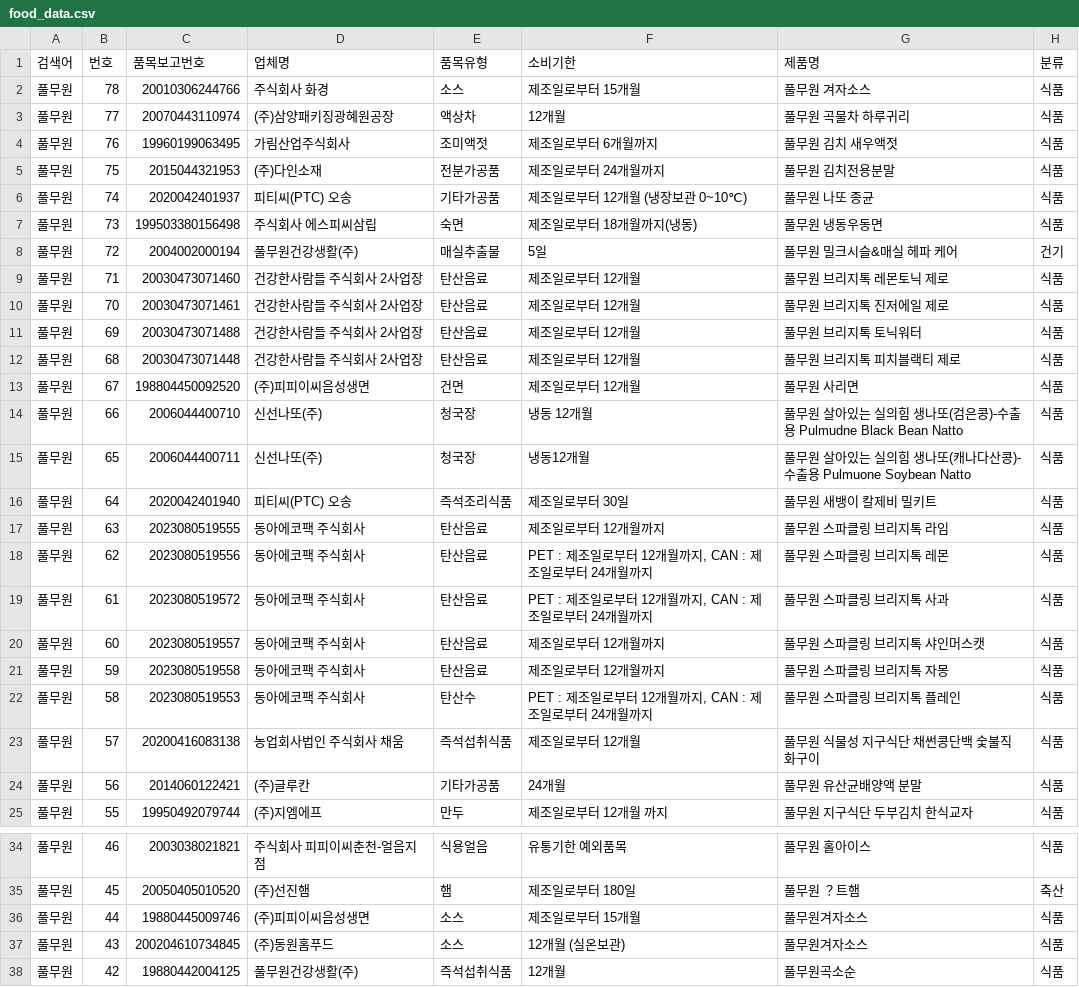
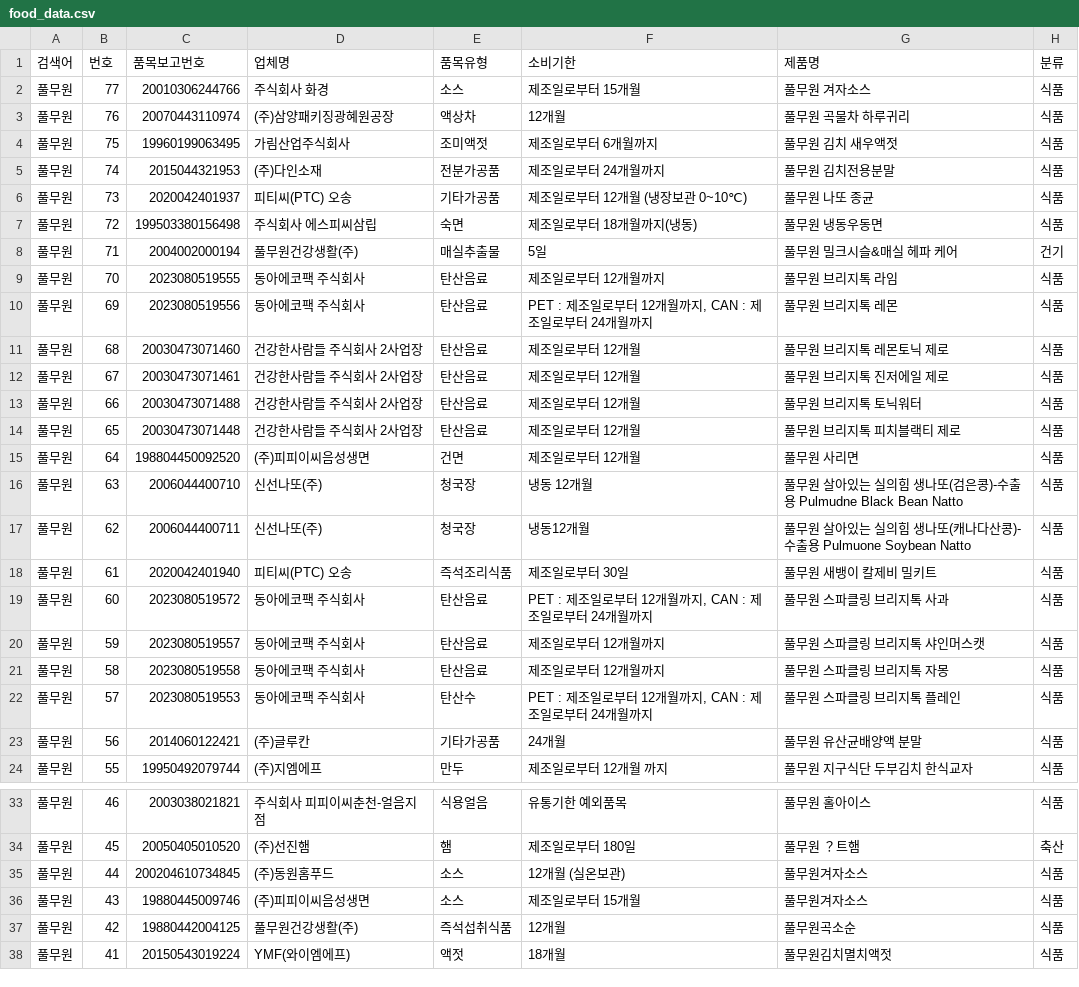
Before and after one commit to lloovvee86-hue/food-safety-dashboard, a CSV file: food_data.csv, drawn as a sheet; only a part is shown, gaps mark what is left out; the shorter side is filled out with more unchanged rows.

```diff
--- a/food_data.csv
+++ b/food_data.csv
@@ -1,24 +1,23 @@
 검색어,번호,품목보고번호,업체명,품목유형,소비기한,제품명,분류
-풀무원,78,20010306244766,주식회사 화경,소스,제조일로부터 15개월,풀무원 겨자소스,식품
-풀무원,77,20070443110974,(주)삼양패키징광혜원공장,액상차,12개월,풀무원 곡물차 하루귀리,식품
-풀무원,76,19960199063495,가림산업주식회사,조미액젓,제조일로부터 6개월까지,풀무원 김치 새우액젓,식품
-풀무원,75,2015044321953,(주)다인소재,전분가공품,제조일로부터 24개월까지,풀무원 김치전용분말,식품
-풀무원,74,2020042401937,피티씨(PTC) 오송,기타가공품,제조일로부터 12개월 (냉장보관 0~10℃),풀무원 나또 종균,식품
-풀무원,73,199503380156498,주식회사 에스피씨삼립,숙면,제조일로부터 18개월까지(냉동),풀무원 냉동우동면,식품
-풀무원,72,2004002000194,풀무원건강생활(주),매실추출물,5일,풀무원 밀크시슬&매실 헤파 케어,건기
-풀무원,71,20030473071460,건강한사람들 주식회사 2사업장,탄산음료,제조일로부터 12개월,풀무원 브리지톡 레몬토닉 제로,식품
-풀무원,70,20030473071461,건강한사람들 주식회사 2사업장,탄산음료,제조일로부터 12개월,풀무원 브리지톡 진저에일 제로,식품
-풀무원,69,20030473071488,건강한사람들 주식회사 2사업장,탄산음료,제조일로부터 12개월,풀무원 브리지톡 토닉워터,식품
-풀무원,68,20030473071448,건강한사람들 주식회사 2사업장,탄산음료,제조일로부터 12개월,풀무원 브리지톡 피치블랙티 제로,식품
-풀무원,67,198804450092520,(주)피피이씨음성생면,건면,제조일로부터 12개월,풀무원 사리면,식품
-풀무원,66,2006044400710,신선나또(주),청국장,냉동 12개월,풀무원 살아있는 실의힘 생나또(검은콩)-수출용 Pulmudne Black Bean Natto,식품
-풀무원,65,2006044400711,신선나또(주),청국장,냉동12개월,풀무원 살아있는 실의힘 생나또(캐나다산콩)-수출용 Pulmuone Soybean Natto,식품
-풀무원,64,2020042401940,피티씨(PTC) 오송,즉석조리식품,제조일로부터 30일,풀무원 새뱅이 칼제비 밀키트,식품
-풀무원,63,2023080519555,동아에코팩 주식회사,탄산음료,제조일로부터 12개월까지,풀무원 스파클링 브리지톡 라임,식품
-풀무원,62,2023080519556,동아에코팩 주식회사,탄산음료,"PET : 제조일로부터 12개월까지, CAN : 제조일로부터 24개월까지",풀무원 스파클링 브리지톡 레몬,식품
-풀무원,61,2023080519572,동아에코팩 주식회사,탄산음료,"PET : 제조일로부터 12개월까지, CAN : 제조일로부터 24개월까지",풀무원 스파클링 브리지톡 사과,식품
-풀무원,60,2023080519557,동아에코팩 주식회사,탄산음료,제조일로부터 12개월까지,풀무원 스파클링 브리지톡 샤인머스캣,식품
-풀무원,59,2023080519558,동아에코팩 주식회사,탄산음료,제조일로부터 12개월까지,풀무원 스파클링 브리지톡 자몽,식품
-풀무원,58,2023080519553,동아에코팩 주식회사,탄산수,"PET : 제조일로부터 12개월까지, CAN : 제조일로부터 24개월까지",풀무원 스파클링 브리지톡 플레인,식품
-풀무원,57,20200416083138,농업회사법인 주식회사 채움,즉석섭취식품,제조일로부터 12개월,풀무원 식물성 지구식단 채썬콩단백 숯불직화구이,식품
+풀무원,77,20010306244766,주식회사 화경,소스,제조일로부터 15개월,풀무원 겨자소스,식품
+풀무원,76,20070443110974,(주)삼양패키징광혜원공장,액상차,12개월,풀무원 곡물차 하루귀리,식품
+풀무원,75,19960199063495,가림산업주식회사,조미액젓,제조일로부터 6개월까지,풀무원 김치 새우액젓,식품
+풀무원,74,2015044321953,(주)다인소재,전분가공품,제조일로부터 24개월까지,풀무원 김치전용분말,식품
+풀무원,73,2020042401937,피티씨(PTC) 오송,기타가공품,제조일로부터 12개월 (냉장보관 0~10℃),풀무원 나또 종균,식품
+풀무원,72,199503380156498,주식회사 에스피씨삼립,숙면,제조일로부터 18개월까지(냉동),풀무원 냉동우동면,식품
+풀무원,71,2004002000194,풀무원건강생활(주),매실추출물,5일,풀무원 밀크시슬&매실 헤파 케어,건기
+풀무원,70,2023080519555,동아에코팩 주식회사,탄산음료,제조일로부터 12개월까지,풀무원 브리지톡 라임,식품
+풀무원,69,2023080519556,동아에코팩 주식회사,탄산음료,"PET : 제조일로부터 12개월까지, CAN : 제조일로부터 24개월까지",풀무원 브리지톡 레몬,식품
+풀무원,68,20030473071460,건강한사람들 주식회사 2사업장,탄산음료,제조일로부터 12개월,풀무원 브리지톡 레몬토닉 제로,식품
+풀무원,67,20030473071461,건강한사람들 주식회사 2사업장,탄산음료,제조일로부터 12개월,풀무원 브리지톡 진저에일 제로,식품
+풀무원,66,20030473071488,건강한사람들 주식회사 2사업장,탄산음료,제조일로부터 12개월,풀무원 브리지톡 토닉워터,식품
+풀무원,65,20030473071448,건강한사람들 주식회사 2사업장,탄산음료,제조일로부터 12개월,풀무원 브리지톡 피치블랙티 제로,식품
+풀무원,64,198804450092520,(주)피피이씨음성생면,건면,제조일로부터 12개월,풀무원 사리면,식품
+풀무원,63,2006044400710,신선나또(주),청국장,냉동 12개월,풀무원 살아있는 실의힘 생나또(검은콩)-수출용 Pulmudne Black Bean Natto,식품
+풀무원,62,2006044400711,신선나또(주),청국장,냉동12개월,풀무원 살아있는 실의힘 생나또(캐나다산콩)-수출용 Pulmuone Soybean Natto,식품
+풀무원,61,2020042401940,피티씨(PTC) 오송,즉석조리식품,제조일로부터 30일,풀무원 새뱅이 칼제비 밀키트,식품
+풀무원,60,2023080519572,동아에코팩 주식회사,탄산음료,"PET : 제조일로부터 12개월까지, CAN : 제조일로부터 24개월까지",풀무원 스파클링 브리지톡 사과,식품
+풀무원,59,2023080519557,동아에코팩 주식회사,탄산음료,제조일로부터 12개월까지,풀무원 스파클링 브리지톡 샤인머스캣,식품
+풀무원,58,2023080519558,동아에코팩 주식회사,탄산음료,제조일로부터 12개월까지,풀무원 스파클링 브리지톡 자몽,식품
+풀무원,57,2023080519553,동아에코팩 주식회사,탄산수,"PET : 제조일로부터 12개월까지, CAN : 제조일로부터 24개월까지",풀무원 스파클링 브리지톡 플레인,식품
 풀무원,56,2014060122421,(주)글루칸,기타가공품,24개월,풀무원 유산균배양액 분말,식품
@@ -35,4 +34,4 @@
 풀무원,45,20050405010520,(주)선진햄,햄,제조일로부터 180일,풀무원 ？트햄,축산
-풀무원,44,19880445009746,(주)피피이씨음성생면,소스,제조일로부터 15개월,풀무원겨자소스,식품
-풀무원,43,200204610734845,(주)동원홈푸드,소스,12개월 (실온보관),풀무원겨자소스,식품
+풀무원,44,200204610734845,(주)동원홈푸드,소스,12개월 (실온보관),풀무원겨자소스,식품
+풀무원,43,19880445009746,(주)피피이씨음성생면,소스,제조일로부터 15개월,풀무원겨자소스,식품
 풀무원,42,19880442004125,풀무원건강생활(주),즉석섭취식품,12개월,풀무원곡소순,식품
```
